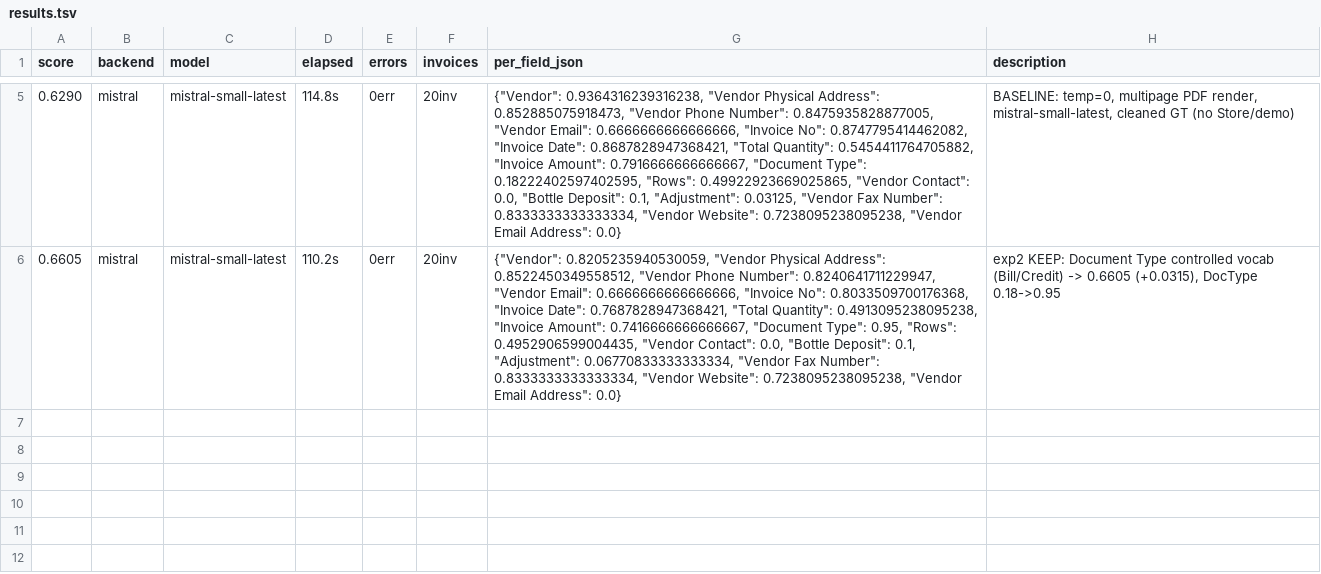
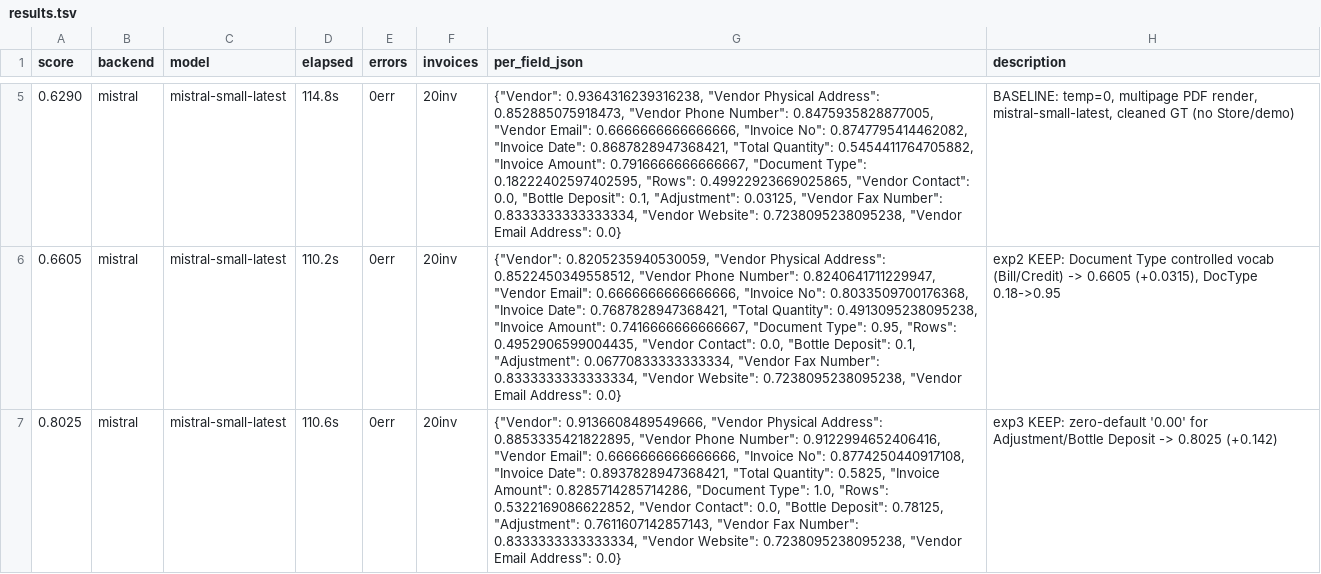
Before and after one commit to Yatkins/autoresearch-mlx, a TSV file: results.tsv, drawn as a sheet; only a part is shown, gaps mark what is left out; the diff names each change by its address in the sheet, - before the commit and + after, or states it on an @@ line.

Commit message:
exp-3: zero-default 0.00 for Adjustment/Bottle Deposit, score 0.8025

```diff
--- a/results.tsv
+++ b/results.tsv
+row 7: 0.8025 | mistral | mistral-small-latest | 110.6s | 0err | 20inv | {"Vendor": 0.9136608489549666, "Vendor Physical Address": 0.8853335421822895, "Vendor Phone Number": 0.9122994652406416, "Vendor Email": 0.6666666666666666, "Invoice No": 0.8774250440917108, "Invoice Date": 0.8937828947368421, "Total Quantity": 0.5825, "Invoice Amount": 0.8285714285714286, "Document Type": 1.0, "Rows": 0.5322169086622852, "Vendor Contact": 0.0, "Bottle Deposit": 0.78125, "Adjustment": 0.7611607142857143, "Vendor Fax Number": 0.8333333333333334, "Vendor Website": 0.7238095238095238, "Vendor Email Address": 0.0} | exp3 KEEP: zero-default '0.00' for Adjustment/Bottle Deposit -> 0.8025 (+0.142)
```
Also changed, not shown: 1 other file.
